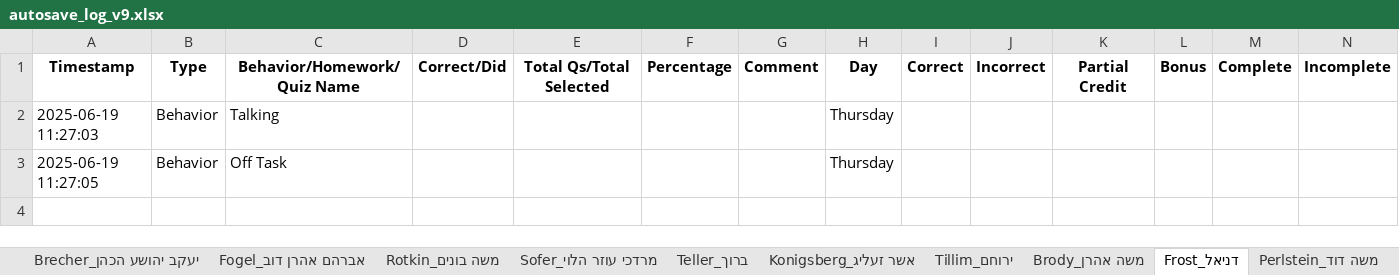
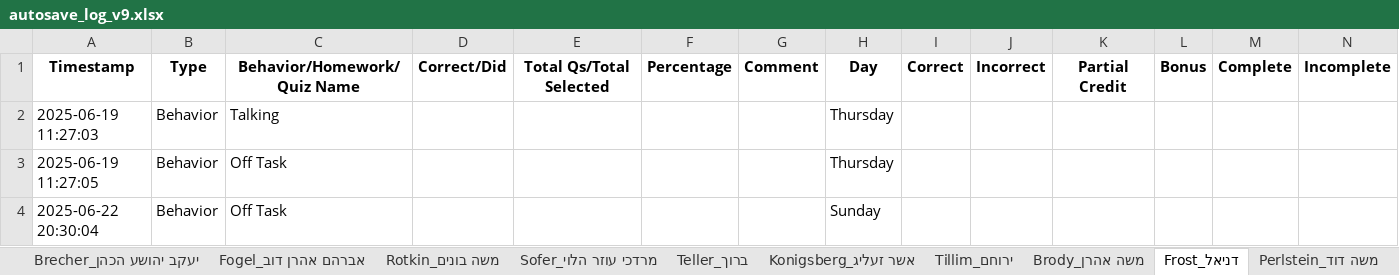
Before and after one commit to YMSeatt/Split, an Excel workbook: autosave_log_v9.xlsx, sheet דניאל_Frost, drawn as a sheet; only a part is shown; values as stored, in another font and other column widths than the file's, no borders; rows hold the shown columns only; the diff names each change by its address in the sheet, - before the commit and + after, or states it on an @@ line.

```diff
--- a/autosave_log_v9.xlsx (sheet דניאל_Frost)
+++ b/autosave_log_v9.xlsx (sheet דניאל_Frost)
+row 4: 2025-06-22 20:30:04 | Behavior | Off Task |  |  |  |  | Sunday
```
Also changed, not shown: sheet Master Log, sheet Behavior Log, sheet Summary, sheet Students Info, sheet יואל_Fass, sheet מרדכי עוזר הלוי_Sofer, other sheet tabs, 18 other files.
